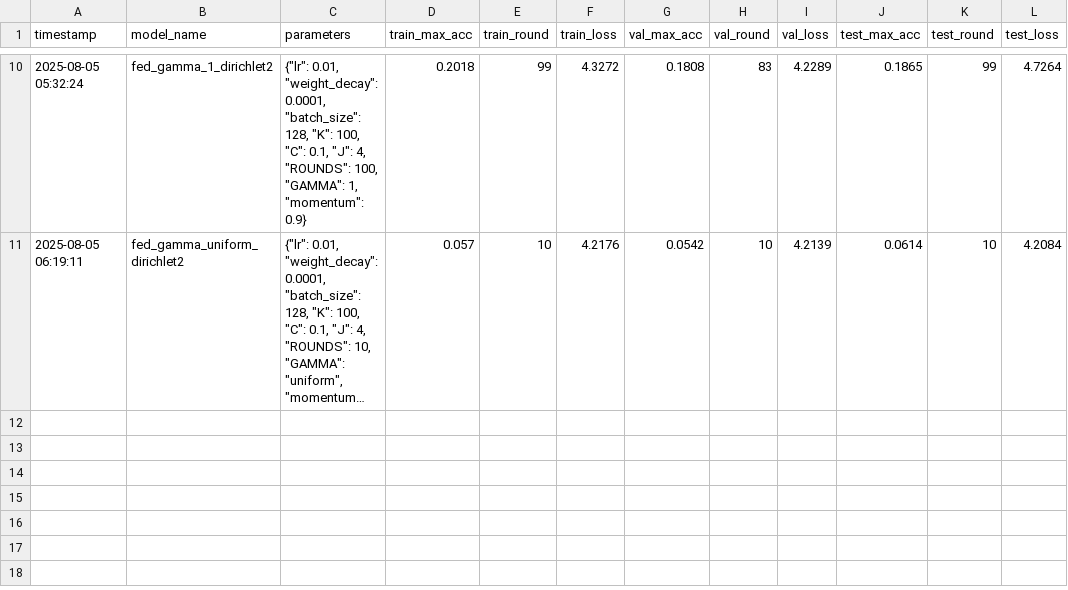
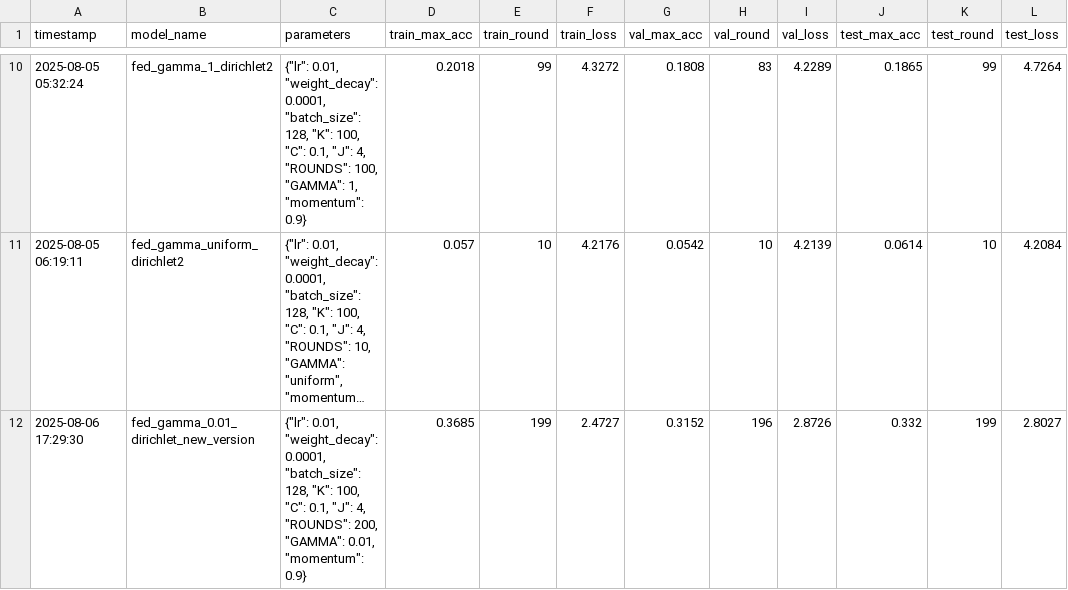
Before and after one commit to Scrivane/AML_project_5, a CSV file: best_runner/global_results.csv, drawn as a sheet; only a part is shown, gaps mark what is left out; long unchanged cells end in …; the diff names each change by its address in the sheet, - before the commit and + after, or states it on an @@ line.

Commit message:
added result for the imrpoved model , using mattia suggestions

```diff
--- a/best_runner/global_results.csv
+++ b/best_runner/global_results.csv
+row 12: 2025-08-06 17:29:30 | fed_gamma_0.01_dirichlet_new_version | {"lr": 0.01, "weight_decay": 0.0001, "batch_size": 128, "K": 100, "C": 0.1, "J": 4, "ROUNDS": 200, "GAMMA": 0.01, "momentum": 0.9} | 0.3685 | 199 | 2.4727 | 0.3152 | 196 | 2.8726 | 0.332 | 199 | 2.8027
```
Also changed, not shown: 3 other files.
